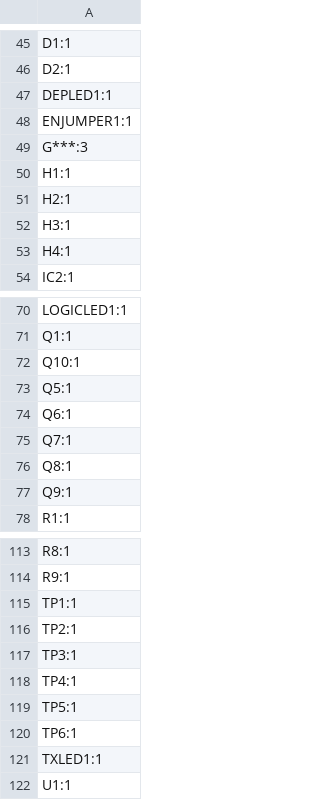
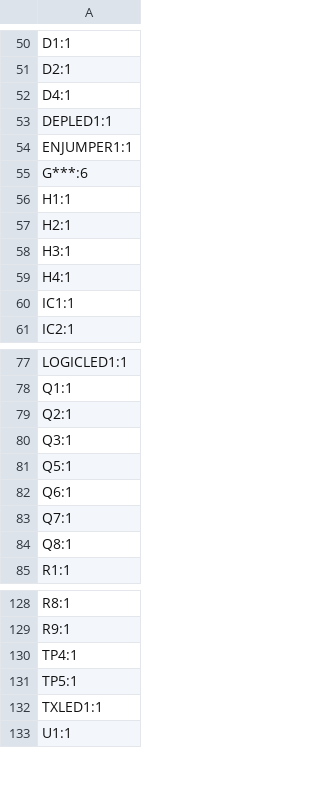
Before and after one commit to icl-rocketry/Ricardo-LightningMcQueen, a CSV file: Powerboard/Hardware/production/designators.csv, drawn as a sheet; only a part is shown, gaps mark what is left out; the diff covers the shown part only.

```diff
--- a/Powerboard/Hardware/production/designators.csv
+++ b/Powerboard/Hardware/production/designators.csv
@@ -46,5 +51,6 @@ D1:1
 D2:1
+D4:1
 DEPLED1:1
 ENJUMPER1:1
-G***:3
+G***:6
 H1:1
@@ -53,2 +59,3 @@ H3:1
 H4:1
+IC1:1
 IC2:1
@@ -71,3 +78,4 @@ LOGICLED1:1
 Q1:1
-Q10:1
+Q2:1
+Q3:1
 Q5:1
@@ -76,3 +84,2 @@ Q7:1
 Q8:1
-Q9:1
 R1:1
@@ -114,8 +129,4 @@ R8:1
 R9:1
-TP1:1
-TP2:1
-TP3:1
 TP4:1
 TP5:1
-TP6:1
 TXLED1:1
```
Also changed, not shown: 13 added rows elsewhere in this file, Powerboard/Hardware/production/positions.csv, 46 other files.
